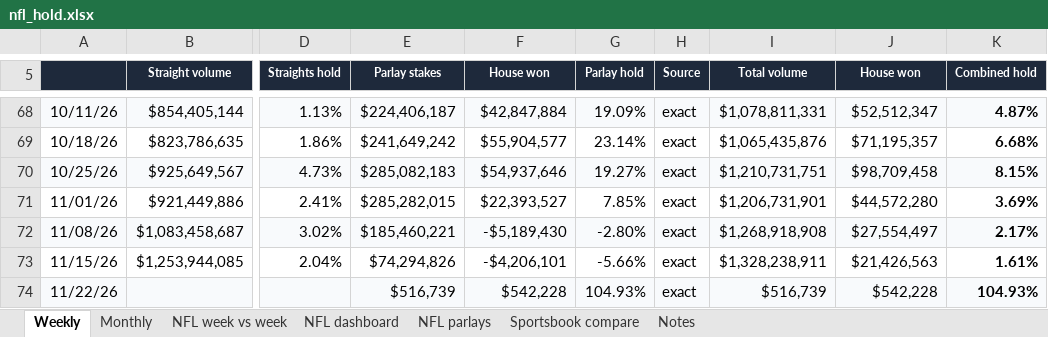
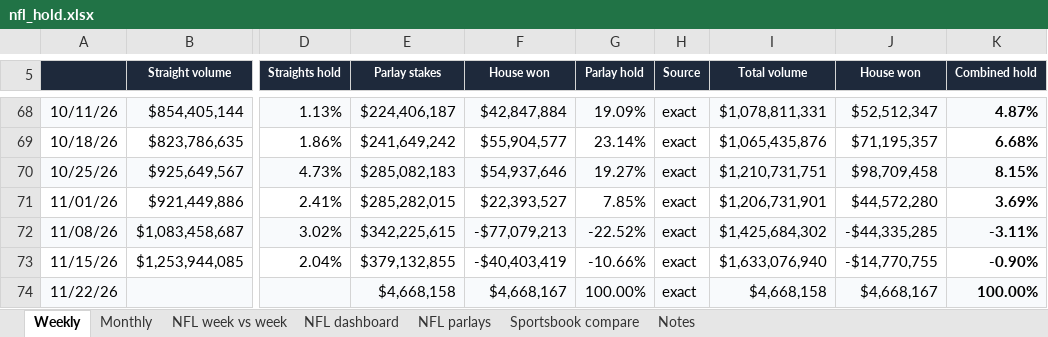
Before and after one commit to yager2/sports-volume, an Excel workbook: nfl_hold.xlsx, sheet Weekly, drawn as a sheet; only a part is shown, gaps mark what is left out; values as stored, in another font and other column widths than the file's, no borders; charts and pictures and conditional formats not drawn; the diff names each change by its address in the sheet, - before the commit and + after, or states it on an @@ line.

```diff
--- a/nfl_hold.xlsx (sheet Weekly)
+++ b/nfl_hold.xlsx (sheet Weekly)
-E72 (Parlay stakes): $185,460,221
+E72 (Parlay stakes): $342,225,615
-F72 (House won): -$5,189,430
+F72 (House won): -$77,079,213
-G72 (Parlay hold): -2.80%
+G72 (Parlay hold): -22.52%
-I72 (Total volume): $1,268,918,908
+I72 (Total volume): $1,425,684,302
-J72 (House won): $27,554,497
+J72 (House won): -$44,335,285
-K72 (Combined hold): 2.17%
+K72 (Combined hold): -3.11%
-E73 (Parlay stakes): $74,294,826
+E73 (Parlay stakes): $379,132,855
-F73 (House won): -$4,206,101
+F73 (House won): -$40,403,419
-G73 (Parlay hold): -5.66%
+G73 (Parlay hold): -10.66%
-I73 (Total volume): $1,328,238,911
+I73 (Total volume): $1,633,076,940
-J73 (House won): $21,426,563
+J73 (House won): -$14,770,755
-K73 (Combined hold): 1.61%
+K73 (Combined hold): -0.90%
-E74 (Parlay stakes): $516,739
+E74 (Parlay stakes): $4,668,158
-F74 (House won): $542,228
+F74 (House won): $4,668,167
-G74 (Parlay hold): 104.93%
+G74 (Parlay hold): 100.00%
-I74 (Total volume): $516,739
+I74 (Total volume): $4,668,158
-J74 (House won): $542,228
+J74 (House won): $4,668,167
-K74 (Combined hold): 104.93%
+K74 (Combined hold): 100.00%
```
Also changed, not shown: sheet NFL parlays, sheet Monthly, sheet NFL week vs week, sheet Notes, sheet NFL dashboard, 28 other files.
